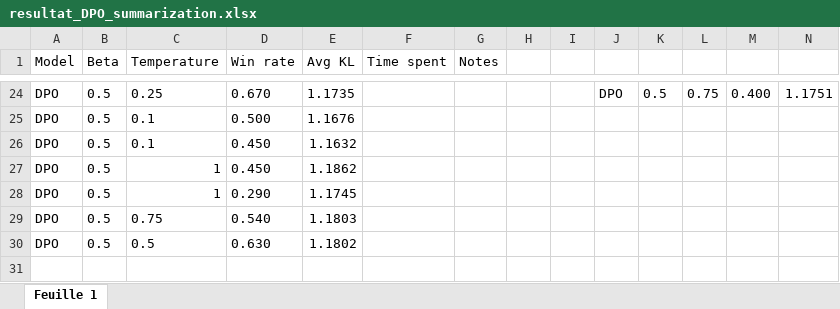
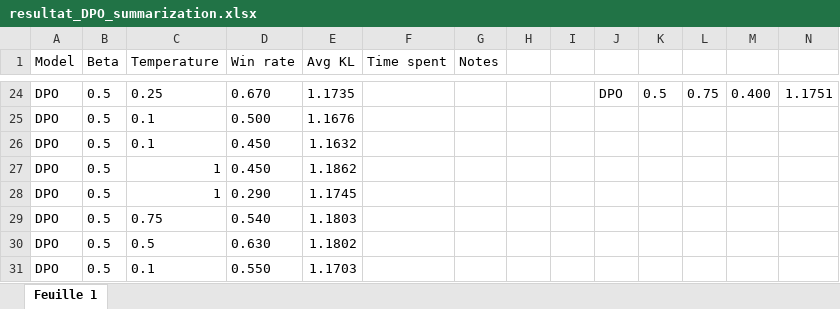
Before and after one commit to Jalalbaim/Direct-Preference-Optimization, an Excel workbook: resultat_DPO_summarization.xlsx, sheet Feuille 1, drawn as a sheet; only a part is shown, gaps mark what is left out; values as stored, in another font and other column widths than the file's, no borders; charts and pictures not drawn; the diff names each change by its address in the sheet, - before the commit and + after, or states it on an @@ line.

```diff
--- a/resultat_DPO_summarization.xlsx (sheet Feuille 1)
+++ b/resultat_DPO_summarization.xlsx (sheet Feuille 1)
+row 31: DPO | 0.5 | 0.1 | 0.550 | 1.1703
```
Also changed, not shown: 2 other files.
